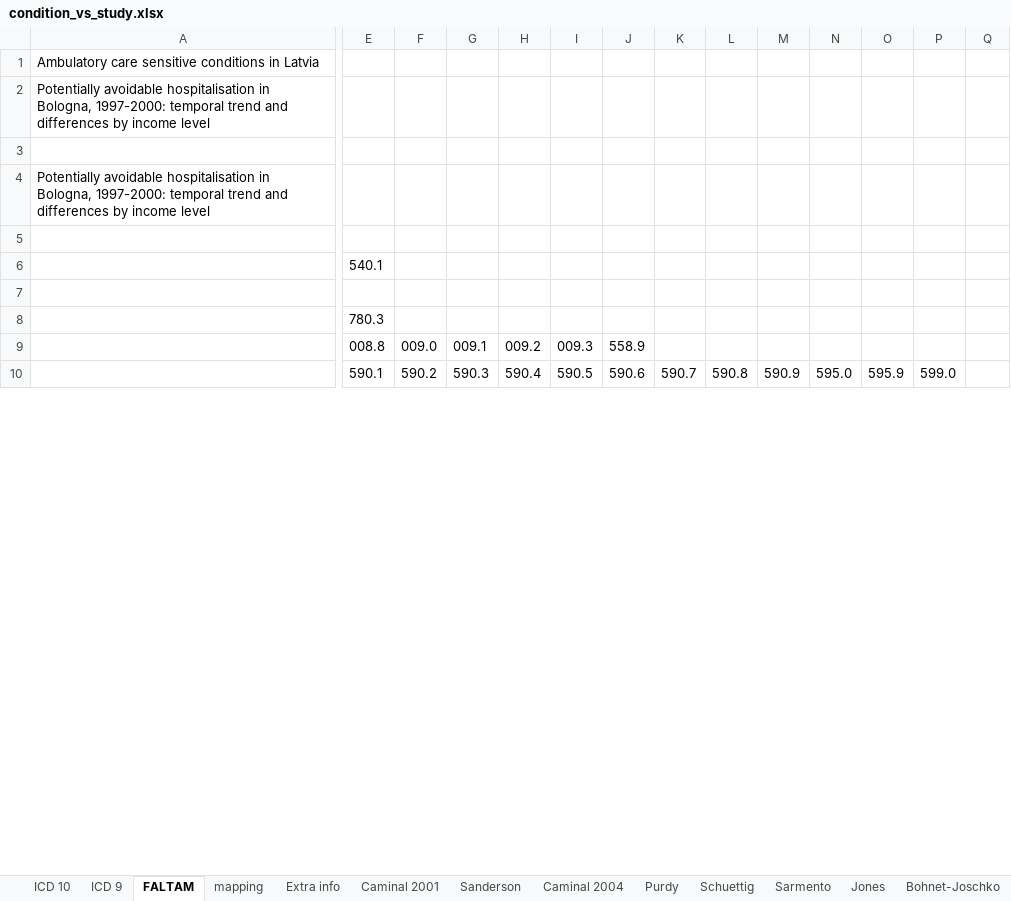
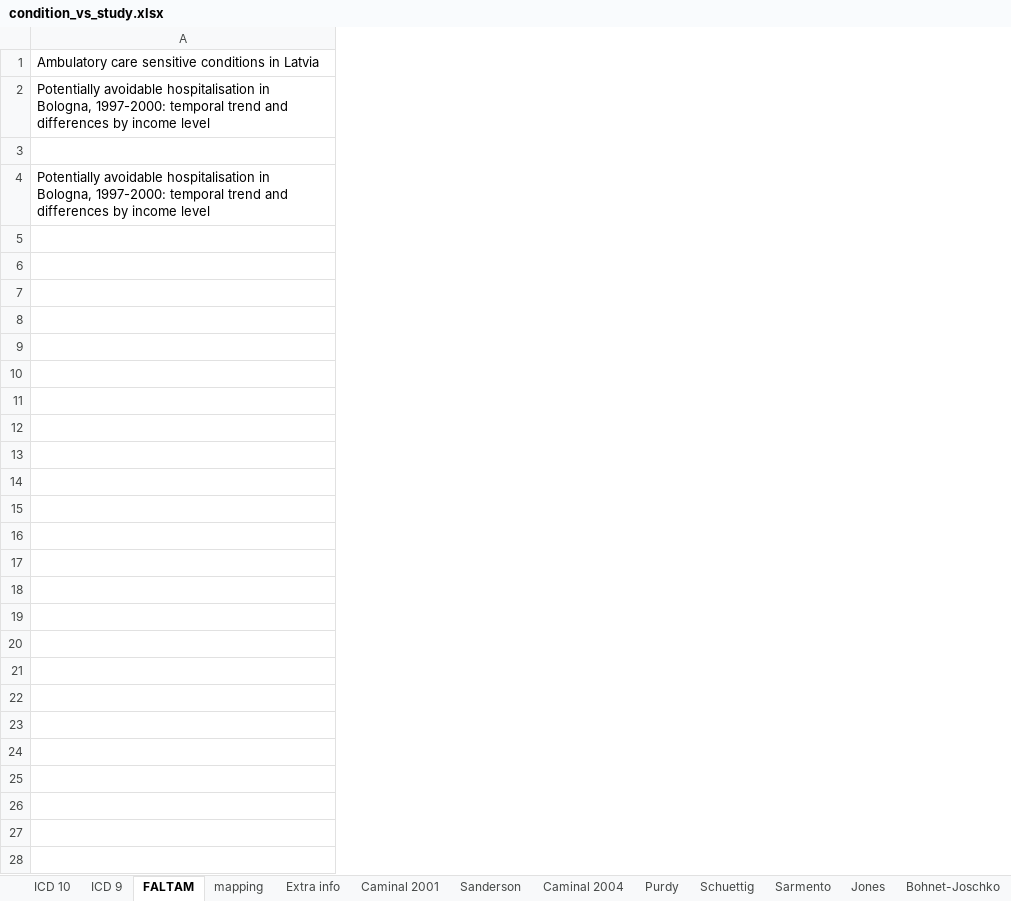
Before and after one commit to marianacpais/RS_ambulatory_conditions, an Excel workbook: condition_vs_study.xlsx, sheet FALTAM, drawn as a sheet; only a part is shown, gaps mark what is left out; values as stored, in another font and other column widths than the file's, no borders; removed rows and columns are numbered as before the commit, all else as after; rows hold the shown columns only; the diff covers the shown part only; the diff names each change by its address in the sheet, - before the commit and + after, or states it on an @@ line.

```diff
--- a/condition_vs_study.xlsx (sheet FALTAM)
+++ b/condition_vs_study.xlsx (sheet FALTAM)
-column E, rows 6-10: 540.1 |  | 780.3 | 008.8 | 590.1
-column F, rows 9-10: 009.0 | 590.2
-column G, rows 9-10: 009.1 | 590.3
-column H, rows 9-10: 009.2 | 590.4
-column I, rows 9-10: 009.3 | 590.5
-column J, rows 9-10: 558.9 | 590.6
-column K, row 10: 590.7
-column L, row 10: 590.8
-column M, row 10: 590.9
-column N, row 10: 595.0
-column O, row 10: 595.9
-column P, row 10: 599.0
-column Q, empty
+row 7: (empty)
+row 10: (empty)
+row 12: (empty)
+row 13: (empty)
+row 14: (empty)
+row 15: (empty)
+row 16: (empty)
+row 17: (empty)
+row 19: (empty)
+row 20: (empty)
+row 21: (empty)
+row 22: (empty)
+row 23: (empty)
+row 24: (empty)
+row 25: (empty)
+row 26: (empty)
+row 27: (empty)
+row 28: (empty)
```
Also changed, not shown: 235 added rows, 1 added column, 30 removed columns and 2 edited cells elsewhere in this sheet, sheet mapping, sheet Extra info, 21 other files.
